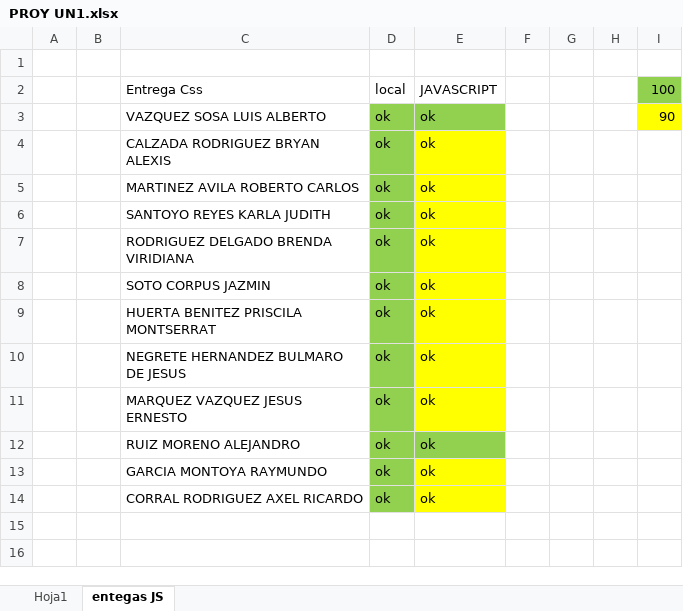
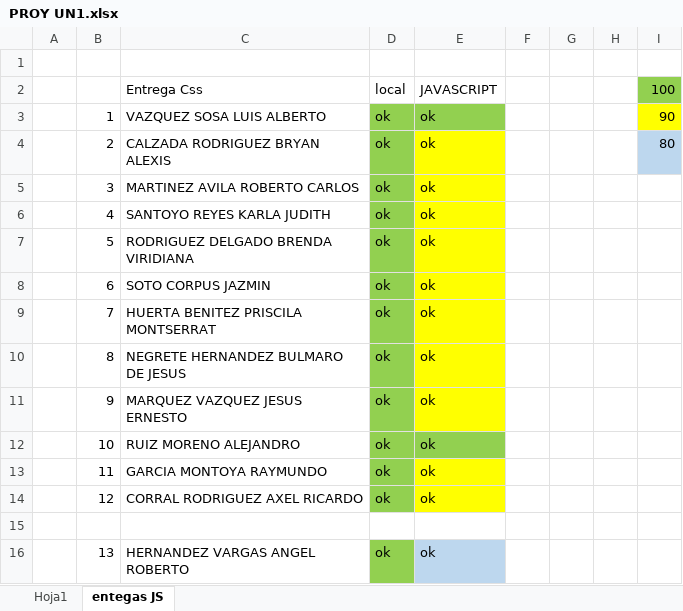
Before and after one commit to angelmkey/Septiembre_Diciembre, an Excel workbook: Aplicaciones Web/PROY UN1.xlsx, sheet entegas JS, drawn as a sheet; values as stored, in another font and other column widths than the file's, no borders; the diff names each change by its address in the sheet, - before the commit and + after, or states it on an @@ line.

Commit message:
lista de revisiones

```diff
--- a/Aplicaciones Web/PROY UN1.xlsx (sheet entegas JS)
+++ b/Aplicaciones Web/PROY UN1.xlsx (sheet entegas JS)
-B3: (empty)
+B3: 1
-B4: (empty)
+B4: 2
-I4: (empty)
+I4: 80
-I4 fill: none
+I4 fill: #BDD7EE
-B5: (empty)
+B5: 3
-B6: (empty)
+B6: 4
-B7: (empty)
+B7: 5
-B8: (empty)
+B8: 6
-B9: (empty)
+B9: 7
-B10: (empty)
+B10: 8
-B11: (empty)
+B11: 9
-B12: (empty)
+B12: 10
-B13: (empty)
+B13: 11
-B14: (empty)
+B14: 12
+row 15: (empty)
+row 16:  | 13 | HERNANDEZ VARGAS ANGEL ROBERTO | ok | ok
```
